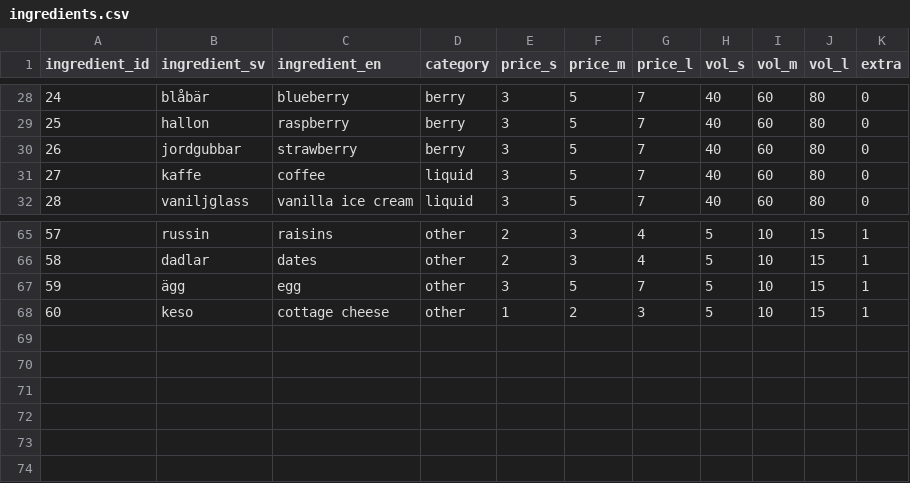
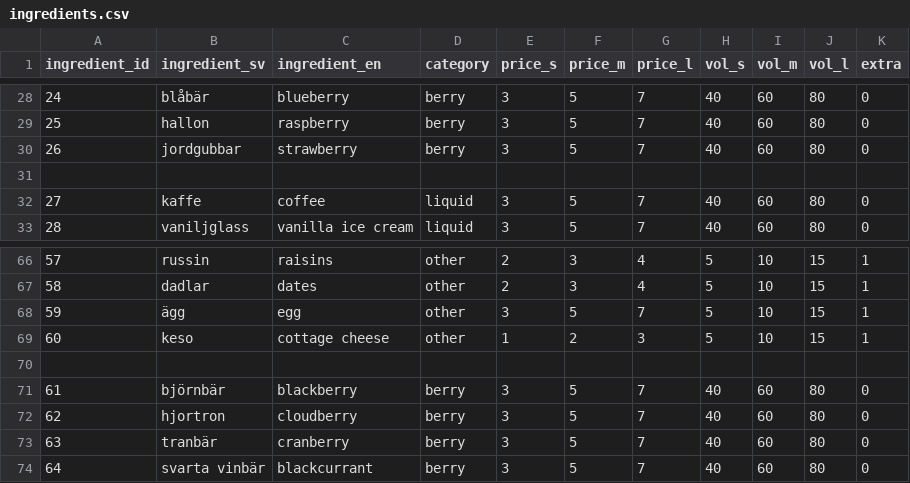
Before and after one commit to kejrun/KALASPINGLORNA, a CSV file: data/ingredients.csv, drawn as a sheet; only a part is shown, gaps mark what is left out.

```diff
--- a/data/ingredients.csv
+++ b/data/ingredients.csv
@@ -30,2 +30,3 @@
 26,jordgubbar,strawberry,berry,3,5,7,40,60,80,0
+
 27,kaffe,coffee,liquid,3,5,7,40,60,80,0
@@ -68 +69,6 @@
 60,keso,cottage cheese,other,1,2,3,5,10,15,1
+
+61,björnbär,blackberry,berry,3,5,7,40,60,80,0
+62,hjortron,cloudberry,berry,3,5,7,40,60,80,0
+63,tranbär,cranberry,berry,3,5,7,40,60,80,0
+64,svarta vinbär,blackcurrant,berry,3,5,7,40,60,80,0
```
Also changed, not shown: 2 other files.
